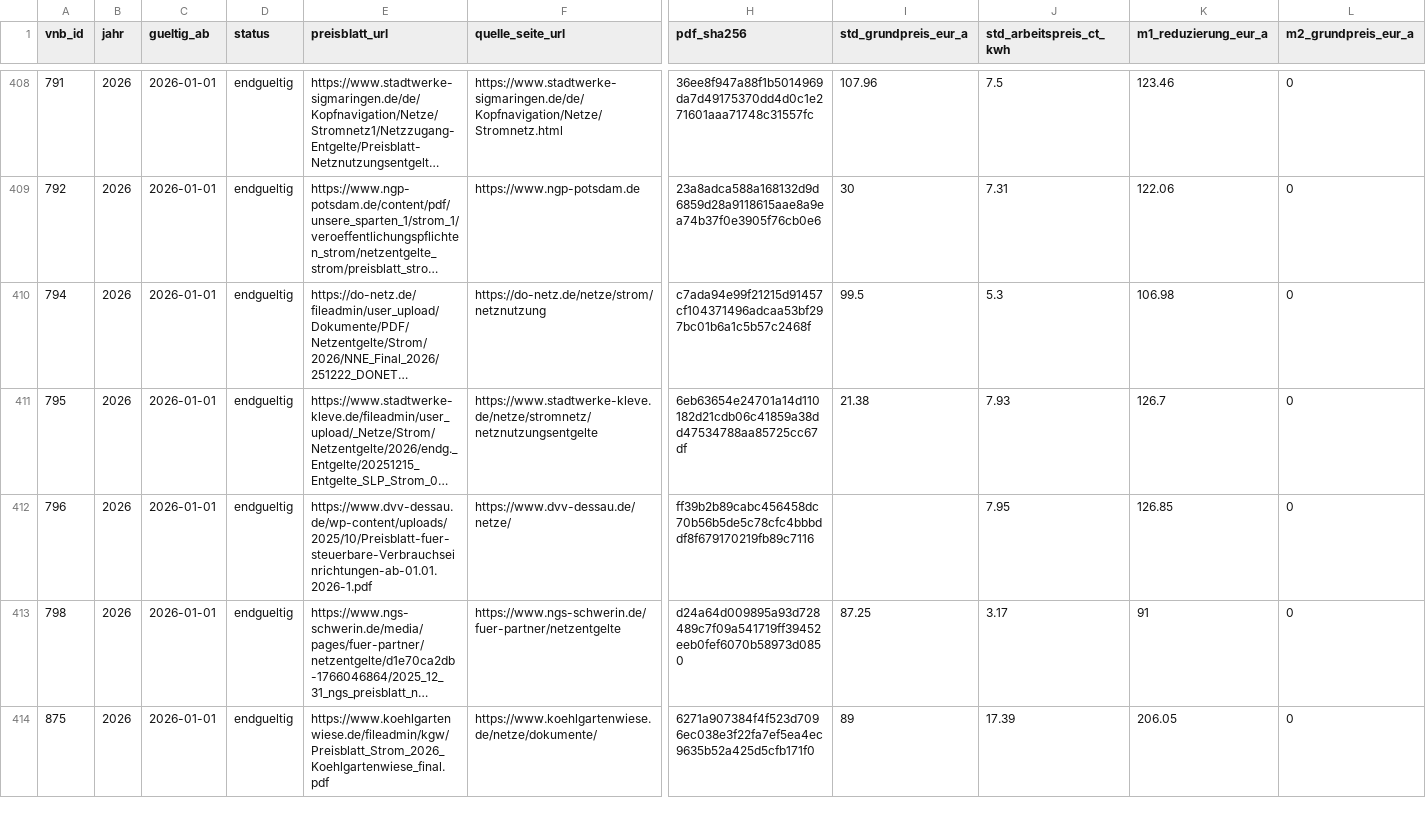
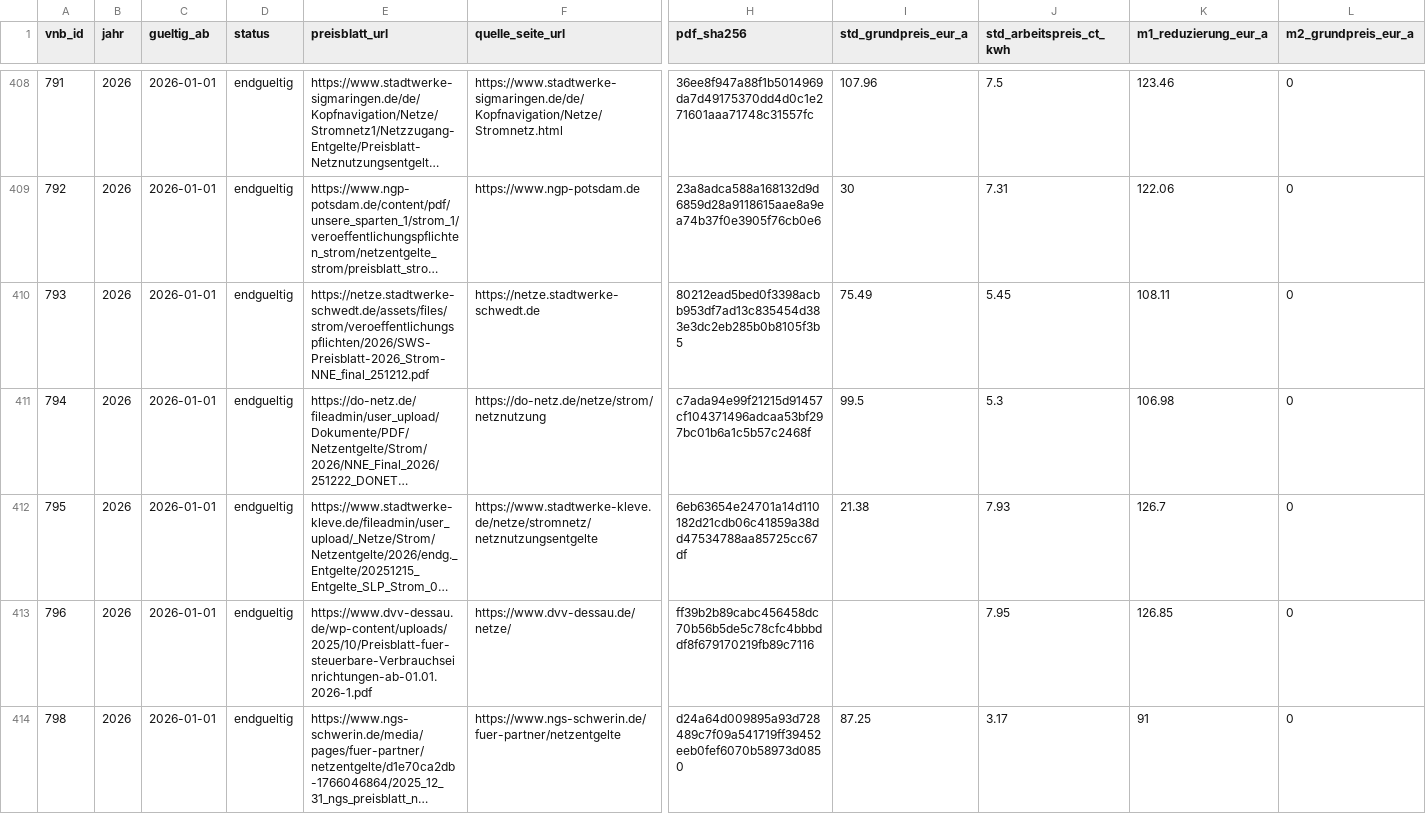
Before and after one commit to the78mole/Par14a-Database, a CSV file: data/2026/preisblatt.csv, drawn as a sheet; only a part is shown, gaps mark what is left out; the shorter side is filled out with more unchanged rows; long unchanged cells end in …; rows hold the shown columns only; the diff covers the shown part only; the diff names each change by its address in the sheet, - before the commit and + after, or states it on an @@ line.

```diff
--- a/data/2026/preisblatt.csv
+++ b/data/2026/preisblatt.csv
+row 410: 793 | 2026 | 2026-01-01 | endgueltig | https://netze.stadtwerke-schwedt.de/assets/files/strom/veroeffentlichungspflichten/2026/SWS-Preisblatt-2026_Strom-NNE_final_251212.pdf | https://netze.stadtwerke-schwedt.de | 80212ead5bed0f3398acbb953df7ad13c835454d383e3dc2eb285b0b8105f3b5 | 75.49 | 5.45 | 108.11 | 0
```
Also changed, not shown: 6 added rows elsewhere in this file, data/2026/m3_zeitfenster.csv, data/vnb.csv, 1 other file.
